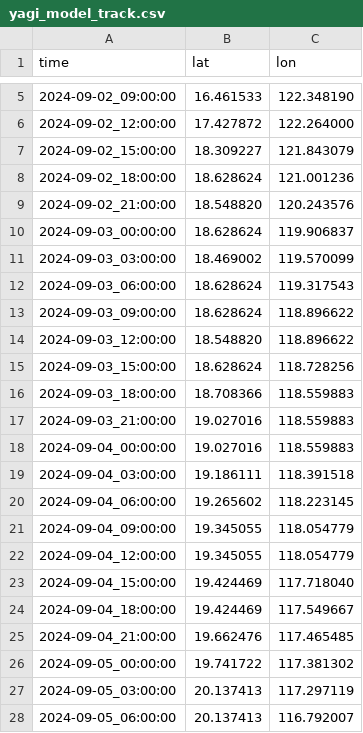
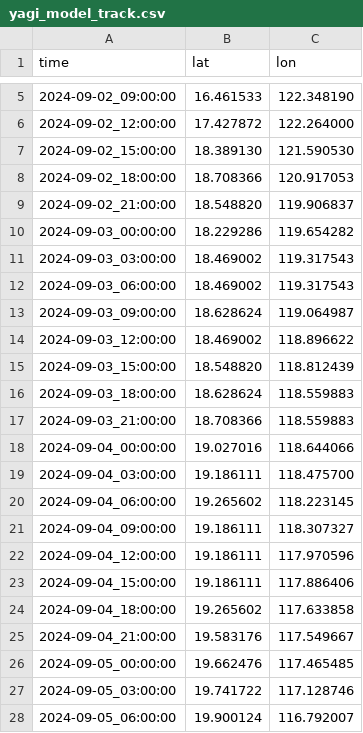
Before and after one commit to kieucq/diagnosePy, a CSV file: outputs/yagi_model_track.csv, drawn as a sheet; only a part is shown, gaps mark what is left out; the diff covers the shown part only.

```diff
--- a/outputs/yagi_model_track.csv
+++ b/outputs/yagi_model_track.csv
@@ -6,23 +6,23 @@ time,lat,lon
 2024-09-02_12:00:00,17.427872,122.264000
-2024-09-02_15:00:00,18.309227,121.843079
-2024-09-02_18:00:00,18.628624,121.001236
-2024-09-02_21:00:00,18.548820,120.243576
-2024-09-03_00:00:00,18.628624,119.906837
-2024-09-03_03:00:00,18.469002,119.570099
-2024-09-03_06:00:00,18.628624,119.317543
-2024-09-03_09:00:00,18.628624,118.896622
-2024-09-03_12:00:00,18.548820,118.896622
-2024-09-03_15:00:00,18.628624,118.728256
-2024-09-03_18:00:00,18.708366,118.559883
-2024-09-03_21:00:00,19.027016,118.559883
-2024-09-04_00:00:00,19.027016,118.559883
-2024-09-04_03:00:00,19.186111,118.391518
+2024-09-02_15:00:00,18.389130,121.590530
+2024-09-02_18:00:00,18.708366,120.917053
+2024-09-02_21:00:00,18.548820,119.906837
+2024-09-03_00:00:00,18.229286,119.654282
+2024-09-03_03:00:00,18.469002,119.317543
+2024-09-03_06:00:00,18.469002,119.317543
+2024-09-03_09:00:00,18.628624,119.064987
+2024-09-03_12:00:00,18.469002,118.896622
+2024-09-03_15:00:00,18.548820,118.812439
+2024-09-03_18:00:00,18.628624,118.559883
+2024-09-03_21:00:00,18.708366,118.559883
+2024-09-04_00:00:00,19.027016,118.644066
+2024-09-04_03:00:00,19.186111,118.475700
 2024-09-04_06:00:00,19.265602,118.223145
-2024-09-04_09:00:00,19.345055,118.054779
-2024-09-04_12:00:00,19.345055,118.054779
-2024-09-04_15:00:00,19.424469,117.718040
-2024-09-04_18:00:00,19.424469,117.549667
-2024-09-04_21:00:00,19.662476,117.465485
-2024-09-05_00:00:00,19.741722,117.381302
-2024-09-05_03:00:00,20.137413,117.297119
-2024-09-05_06:00:00,20.137413,116.792007
+2024-09-04_09:00:00,19.186111,118.307327
+2024-09-04_12:00:00,19.186111,117.970596
+2024-09-04_15:00:00,19.186111,117.886406
+2024-09-04_18:00:00,19.265602,117.633858
+2024-09-04_21:00:00,19.583176,117.549667
+2024-09-05_00:00:00,19.662476,117.465485
+2024-09-05_03:00:00,19.741722,117.128746
+2024-09-05_06:00:00,19.900124,116.792007
```
Also changed, not shown: 26 edited cells elsewhere in this file, outputs/model_vortex_intensity.csv, 3 other files.
